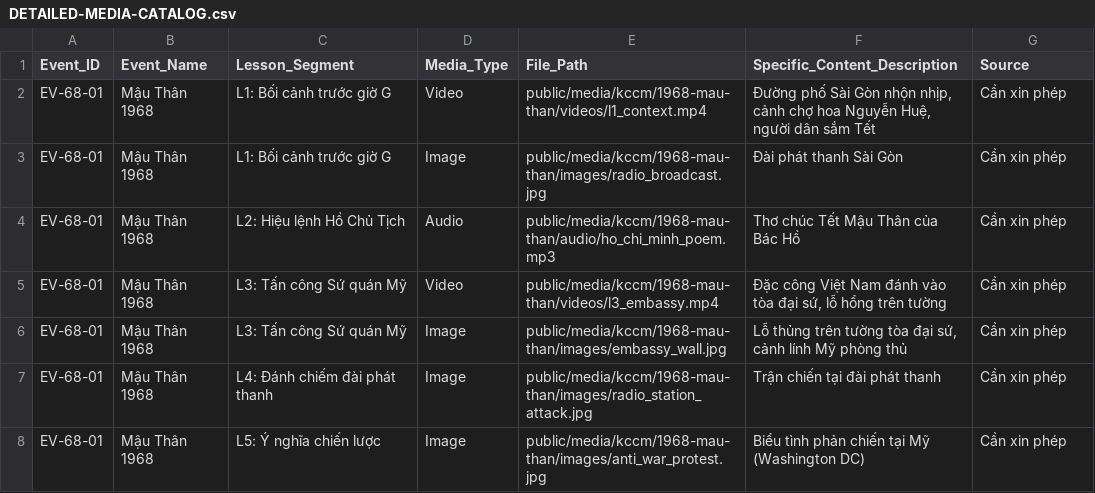
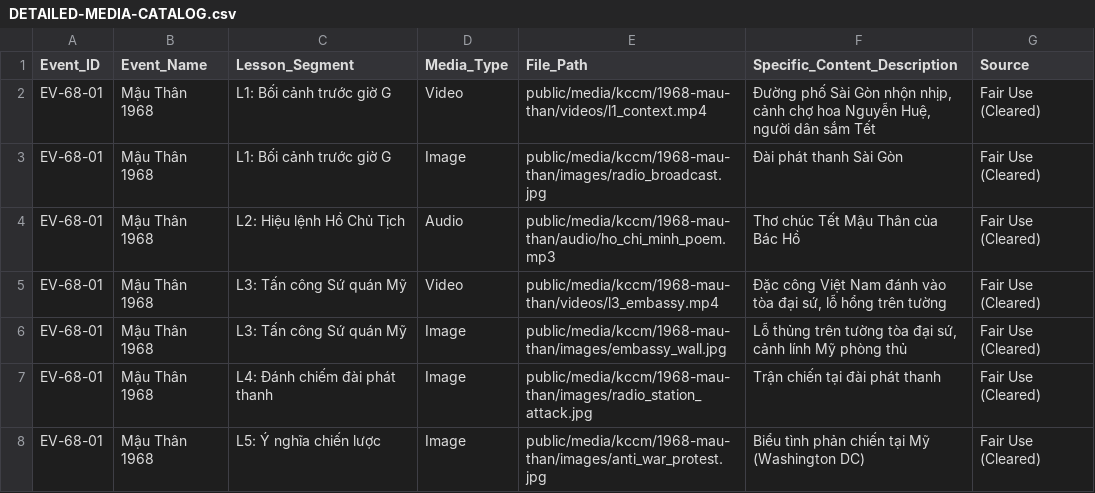
Before and after one commit to dotruc1526/suchill, a CSV file: docs/content/DETAILED-MEDIA-CATALOG.csv, drawn as a sheet.

Commit message:
docs(content): PO approve CONTENT-006, xac nhan Fair Use cho media

```diff
--- a/docs/content/DETAILED-MEDIA-CATALOG.csv
+++ b/docs/content/DETAILED-MEDIA-CATALOG.csv
@@ -1,8 +1,8 @@
 Event_ID,Event_Name,Lesson_Segment,Media_Type,File_Path,Specific_Content_Description,Source
-EV-68-01,Mậu Thân 1968,L1: Bối cảnh trước giờ G,Video,public/media/kccm/1968-mau-than/videos/l1_context.mp4,"Đường phố Sài Gòn nhộn nhịp, cảnh chợ hoa Nguyễn Huệ, người dân sắm Tết",Cần xin phép
-EV-68-01,Mậu Thân 1968,L1: Bối cảnh trước giờ G,Image,public/media/kccm/1968-mau-than/images/radio_broadcast.jpg,Đài phát thanh Sài Gòn,Cần xin phép
-EV-68-01,Mậu Thân 1968,L2: Hiệu lệnh Hồ Chủ Tịch,Audio,public/media/kccm/1968-mau-than/audio/ho_chi_minh_poem.mp3,Thơ chúc Tết Mậu Thân của Bác Hồ,Cần xin phép
-EV-68-01,Mậu Thân 1968,L3: Tấn công Sứ quán Mỹ,Video,public/media/kccm/1968-mau-than/videos/l3_embassy.mp4,"Đặc công Việt Nam đánh vào tòa đại sứ, lỗ hổng trên tường",Cần xin phép
-EV-68-01,Mậu Thân 1968,L3: Tấn công Sứ quán Mỹ,Image,public/media/kccm/1968-mau-than/images/embassy_wall.jpg,"Lỗ thủng trên tường tòa đại sứ, cảnh lính Mỹ phòng thủ",Cần xin phép
-EV-68-01,Mậu Thân 1968,L4: Đánh chiếm đài phát thanh,Image,public/media/kccm/1968-mau-than/images/radio_station_attack.jpg,Trận chiến tại đài phát thanh,Cần xin phép
-EV-68-01,Mậu Thân 1968,L5: Ý nghĩa chiến lược,Image,public/media/kccm/1968-mau-than/images/anti_war_protest.jpg,Biểu tình phản chiến tại Mỹ (Washington DC),Cần xin phép
+EV-68-01,Mậu Thân 1968,L1: Bối cảnh trước giờ G,Video,public/media/kccm/1968-mau-than/videos/l1_context.mp4,"Đường phố Sài Gòn nhộn nhịp, cảnh chợ hoa Nguyễn Huệ, người dân sắm Tết",Fair Use (Cleared)
+EV-68-01,Mậu Thân 1968,L1: Bối cảnh trước giờ G,Image,public/media/kccm/1968-mau-than/images/radio_broadcast.jpg,Đài phát thanh Sài Gòn,Fair Use (Cleared)
+EV-68-01,Mậu Thân 1968,L2: Hiệu lệnh Hồ Chủ Tịch,Audio,public/media/kccm/1968-mau-than/audio/ho_chi_minh_poem.mp3,Thơ chúc Tết Mậu Thân của Bác Hồ,Fair Use (Cleared)
+EV-68-01,Mậu Thân 1968,L3: Tấn công Sứ quán Mỹ,Video,public/media/kccm/1968-mau-than/videos/l3_embassy.mp4,"Đặc công Việt Nam đánh vào tòa đại sứ, lỗ hổng trên tường",Fair Use (Cleared)
+EV-68-01,Mậu Thân 1968,L3: Tấn công Sứ quán Mỹ,Image,public/media/kccm/1968-mau-than/images/embassy_wall.jpg,"Lỗ thủng trên tường tòa đại sứ, cảnh lính Mỹ phòng thủ",Fair Use (Cleared)
+EV-68-01,Mậu Thân 1968,L4: Đánh chiếm đài phát thanh,Image,public/media/kccm/1968-mau-than/images/radio_station_attack.jpg,Trận chiến tại đài phát thanh,Fair Use (Cleared)
+EV-68-01,Mậu Thân 1968,L5: Ý nghĩa chiến lược,Image,public/media/kccm/1968-mau-than/images/anti_war_protest.jpg,Biểu tình phản chiến tại Mỹ (Washington DC),Fair Use (Cleared)
```
Also changed, not shown: docs/content/MEDIA-DATABASE-KCCM.csv, 2 other files.
